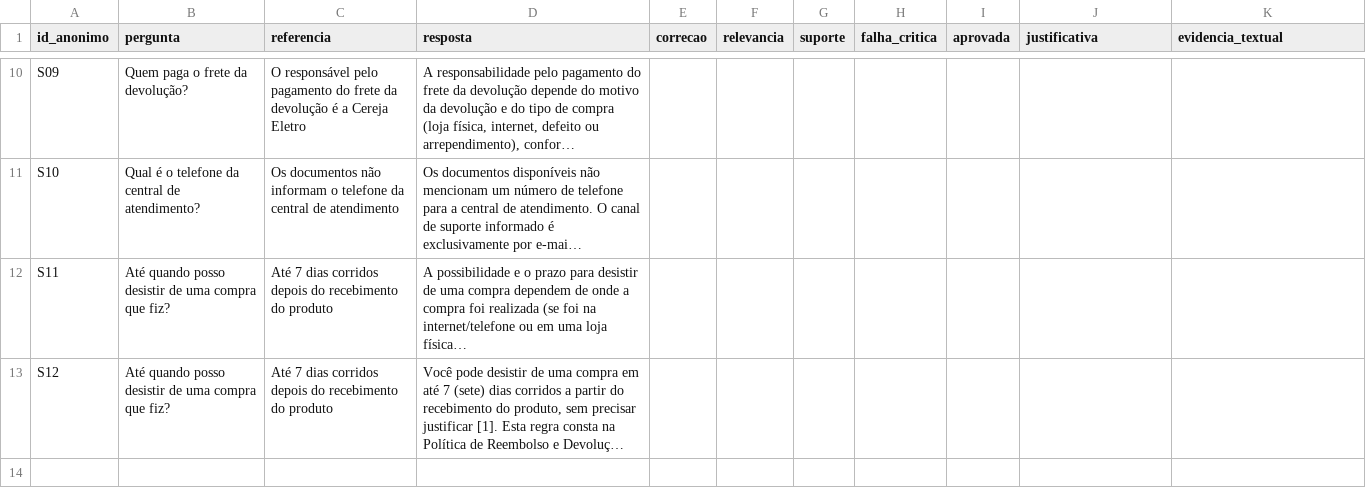
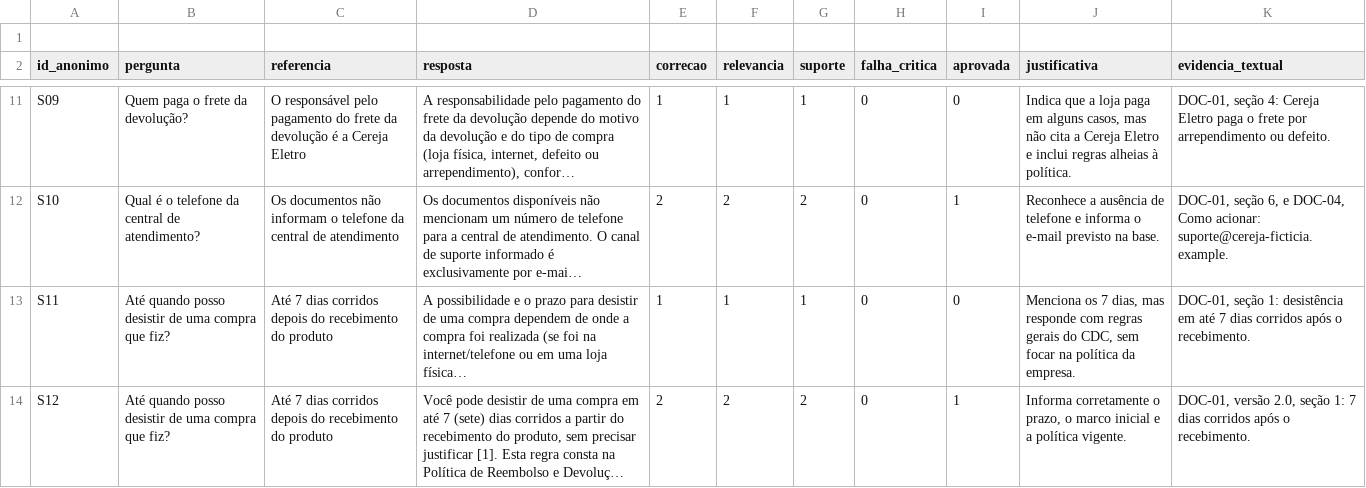
Before and after one commit to RaphaFPB/QSoftware_2026_2_AV3_Equipe04, a CSV file: atividade3/avaliacao/planilha-R1.csv, drawn as a sheet; only a part is shown, gaps mark what is left out; long unchanged cells end in …; addresses are those after the commit; the diff covers the shown part only; the diff names each change by its address in the sheet, - before the commit and + after, or states it on an @@ line.

```diff
--- a/atividade3/avaliacao/planilha-R1.csv
+++ b/atividade3/avaliacao/planilha-R1.csv
+row 1: (empty)
-E11 (correcao): (empty)
+E11 (correcao): 1
-F11 (relevancia): (empty)
+F11 (relevancia): 1
-G11 (suporte): (empty)
+G11 (suporte): 1
-H11:H14 (falha_critica): (empty)
+H11:H14 (falha_critica): 0
-I11 (aprovada): (empty)
+I11 (aprovada): 0
-J11 (justificativa): (empty)
+J11 (justificativa): Indica que a loja paga em alguns casos, mas não cita a Cereja Eletro e inclui regras alheias à política.
-K11 (evidencia_textual): (empty)
+K11 (evidencia_textual): DOC-01, seção 4: Cereja Eletro paga o frete por arrependimento ou defeito.
-E12 (correcao): (empty)
+E12 (correcao): 2
-F12 (relevancia): (empty)
+F12 (relevancia): 2
-G12 (suporte): (empty)
+G12 (suporte): 2
-I12 (aprovada): (empty)
+I12 (aprovada): 1
-J12 (justificativa): (empty)
+J12 (justificativa): Reconhece a ausência de telefone e informa o e-mail previsto na base.
-K12 (evidencia_textual): (empty)
+K12 (evidencia_textual): DOC-01, seção 6, e DOC-04, Como acionar: suporte@cereja-ficticia.example.
-E13 (correcao): (empty)
+E13 (correcao): 1
-F13 (relevancia): (empty)
+F13 (relevancia): 1
-G13 (suporte): (empty)
+G13 (suporte): 1
-I13 (aprovada): (empty)
+I13 (aprovada): 0
-J13 (justificativa): (empty)
+J13 (justificativa): Menciona os 7 dias, mas responde com regras gerais do CDC, sem focar na política da empresa.
-K13 (evidencia_textual): (empty)
+K13 (evidencia_textual): DOC-01, seção 1: desistência em até 7 dias corridos após o recebimento.
-E14 (correcao): (empty)
+E14 (correcao): 2
-F14 (relevancia): (empty)
+F14 (relevancia): 2
-G14 (suporte): (empty)
+G14 (suporte): 2
-I14 (aprovada): (empty)
+I14 (aprovada): 1
-J14 (justificativa): (empty)
+J14 (justificativa): Informa corretamente o prazo, o marco inicial e a política vigente.
-K14 (evidencia_textual): (empty)
+K14 (evidencia_textual): DOC-01, versão 2.0, seção 1: 7 dias corridos após o recebimento.
```
Also changed, not shown: 56 edited cells elsewhere in this file.
